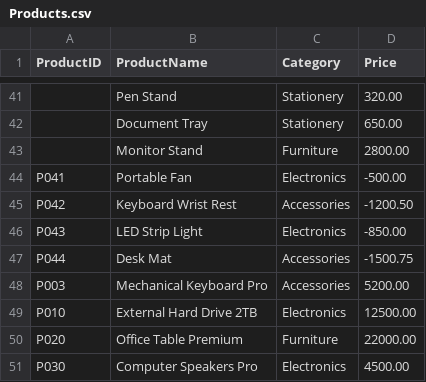
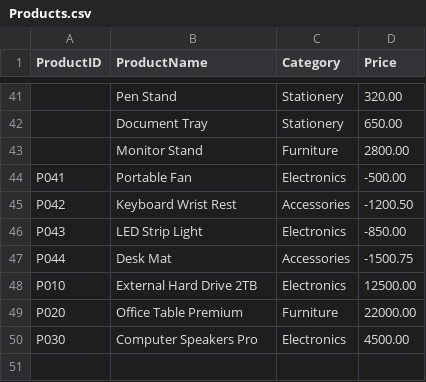
Before and after one commit to PrathamKarki/Retail_Sales_ETL, a CSV file: Data/Input/Products.csv, drawn as a sheet; only a part is shown, gaps mark what is left out; the diff names each change by its address in the sheet, - before the commit and + after, or states it on an @@ line.

```diff
--- a/Data/Input/Products.csv
+++ b/Data/Input/Products.csv
-row 48: P003 | Mechanical Keyboard Pro | Accessories | 5200.00
```
Also changed, not shown: Data/Input/Customers.csv, Data/Input/Sales_20260910.csv.
